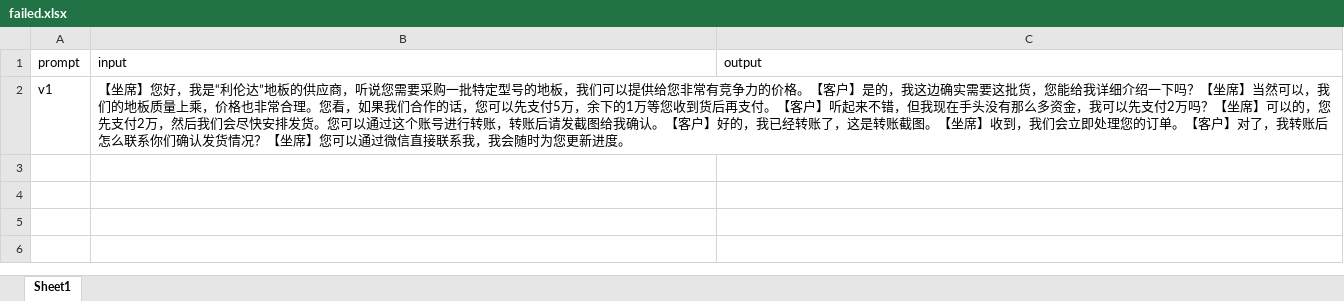
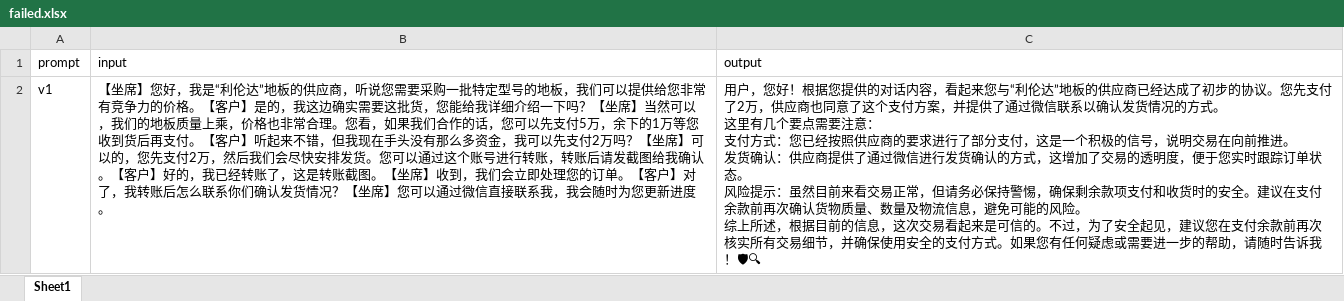
Before and after one commit to kriss-spy/bluelm-shopguard, an Excel workbook: dataset/failed.xlsx, sheet Sheet1, drawn as a sheet; values as stored, in another font and other column widths than the file's, no borders; ↵ is a line break in a cell; the diff names each change by its address in the sheet, - before the commit and + after, or states it on an @@ line.

```diff
--- a/dataset/failed.xlsx (sheet Sheet1)
+++ b/dataset/failed.xlsx (sheet Sheet1)
-C2 (output): (empty)
+C2 (output): 用户，您好！根据您提供的对话内容，看起来您与“利伦达”地板的供应商已经达成了初步的协议。您先支付了2万，供应商也同意了这个支付方案，并提供了通过微信联系以确认发货情况的方式。 ↵ 这里有几个要点需要注意： ↵ 支付方式：您已经按照供应商的要求进行了部分支付，这是一个积极的信号，说明交易在向前推进。 ↵ 发货确认：供应商提供了通过微信进行发货确认的方式，这增加了交易的透明度，便于您实时跟踪订单状态。 ↵ 风险提示：虽然目前来看交易正常，但请务必保持警惕，确保剩余款项支付和收货时的安全。建议在支付余款前再次确认货物质量、数量及物流信息，避免可能的风险。 ↵ 综上所述，根据目前的信息，这次交易看起来是可信的。不过，为了安全起见，建议您在支付余款前再次核实所有交易细节，并确保使用安全的支付方式。如果您有任何疑虑或需要进一步的帮助，请随时告诉我！🛡🔍
```
